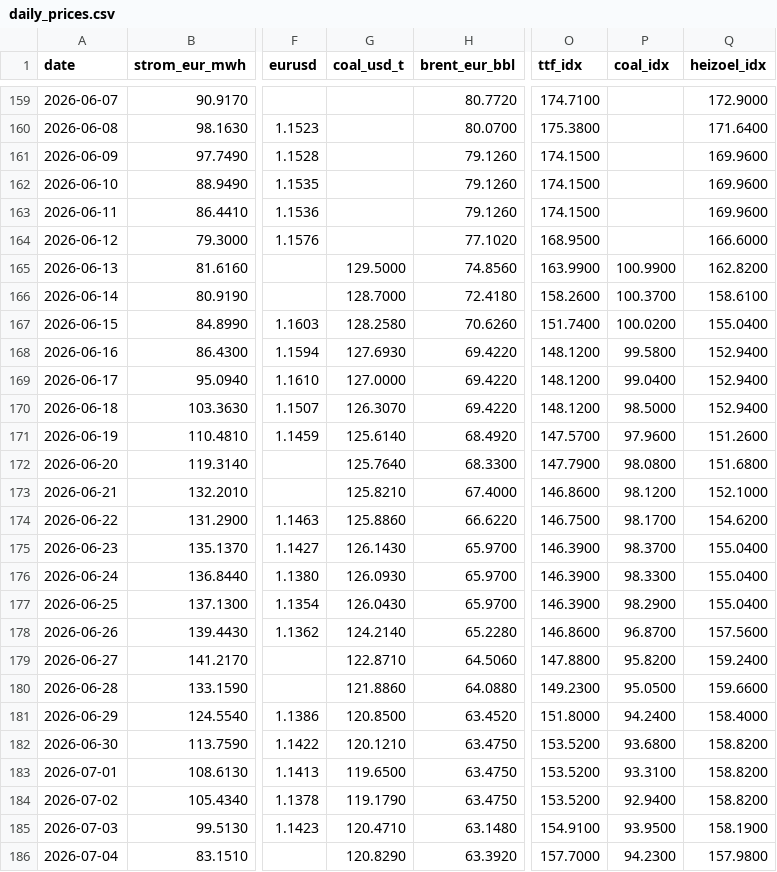
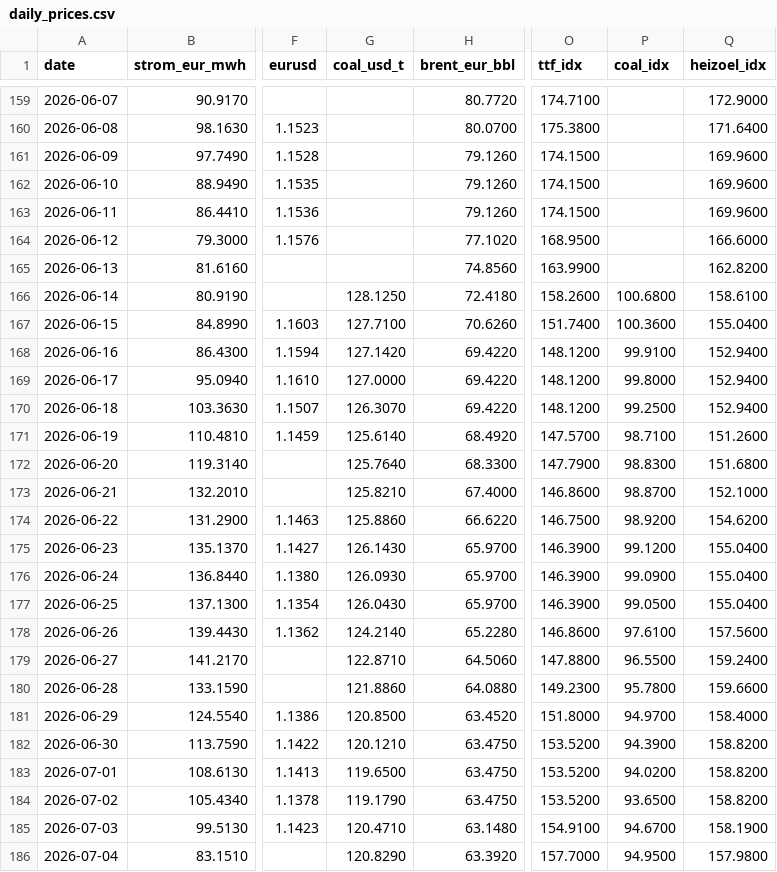
Before and after one commit to DoiEnnoson/Energyprices, a CSV file: data/daily_prices.csv, drawn as a sheet; only a part is shown, gaps mark what is left out; the diff covers the shown part only; the diff names each change by its address in the sheet, - before the commit and + after, or states it on an @@ line.

```diff
--- a/data/daily_prices.csv
+++ b/data/daily_prices.csv
-G165 (coal_usd_t): 129.5000
+G165 (coal_usd_t): (empty)
-P165 (coal_idx): 100.9900
+P165 (coal_idx): (empty)
-G166 (coal_usd_t): 128.7000
+G166 (coal_usd_t): 128.1250
-P166 (coal_idx): 100.3700
+P166 (coal_idx): 100.6800
-G167 (coal_usd_t): 128.2580
+G167 (coal_usd_t): 127.7100
-P167 (coal_idx): 100.0200
+P167 (coal_idx): 100.3600
-G168 (coal_usd_t): 127.6930
+G168 (coal_usd_t): 127.1420
-P168 (coal_idx): 99.5800
+P168 (coal_idx): 99.9100
-P169 (coal_idx): 99.0400
+P169 (coal_idx): 99.8000
-P170 (coal_idx): 98.5000
+P170 (coal_idx): 99.2500
-P171 (coal_idx): 97.9600
+P171 (coal_idx): 98.7100
-P172 (coal_idx): 98.0800
+P172 (coal_idx): 98.8300
-P173 (coal_idx): 98.1200
+P173 (coal_idx): 98.8700
-P174 (coal_idx): 98.1700
+P174 (coal_idx): 98.9200
-P175 (coal_idx): 98.3700
+P175 (coal_idx): 99.1200
-P176 (coal_idx): 98.3300
+P176 (coal_idx): 99.0900
-P177 (coal_idx): 98.2900
+P177 (coal_idx): 99.0500
-P178 (coal_idx): 96.8700
+P178 (coal_idx): 97.6100
-P179 (coal_idx): 95.8200
+P179 (coal_idx): 96.5500
-P180 (coal_idx): 95.0500
+P180 (coal_idx): 95.7800
-P181 (coal_idx): 94.2400
+P181 (coal_idx): 94.9700
-P182 (coal_idx): 93.6800
+P182 (coal_idx): 94.3900
-P183 (coal_idx): 93.3100
+P183 (coal_idx): 94.0200
-P184 (coal_idx): 92.9400
+P184 (coal_idx): 93.6500
-P185 (coal_idx): 93.9500
+P185 (coal_idx): 94.6700
-P186 (coal_idx): 94.2300
+P186 (coal_idx): 94.9500
```
Also changed, not shown: 1 added row and 27 edited cells elsewhere in this file, 3 other files.
